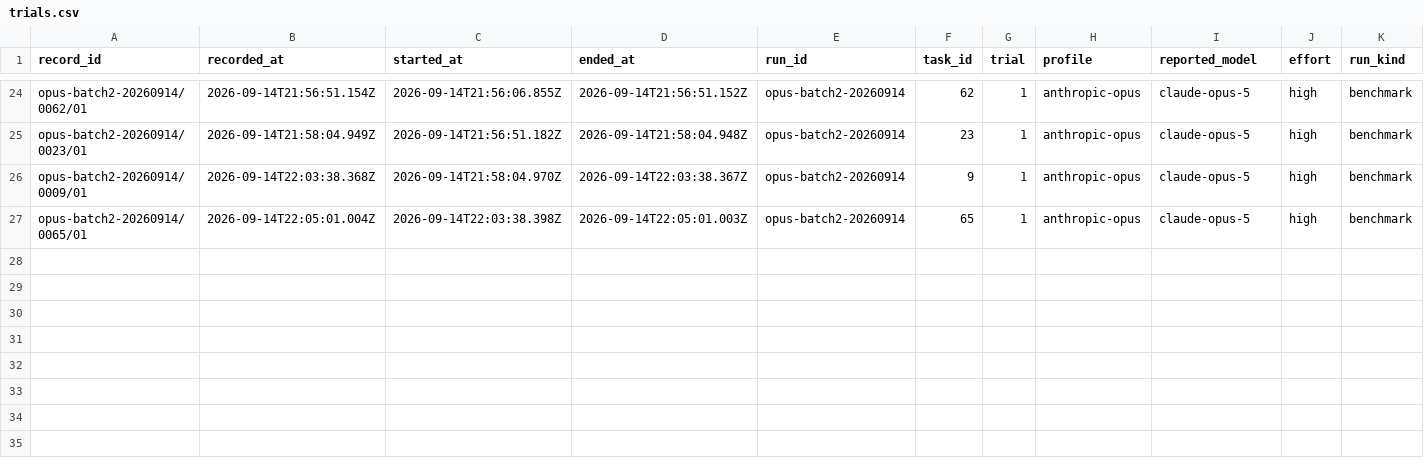
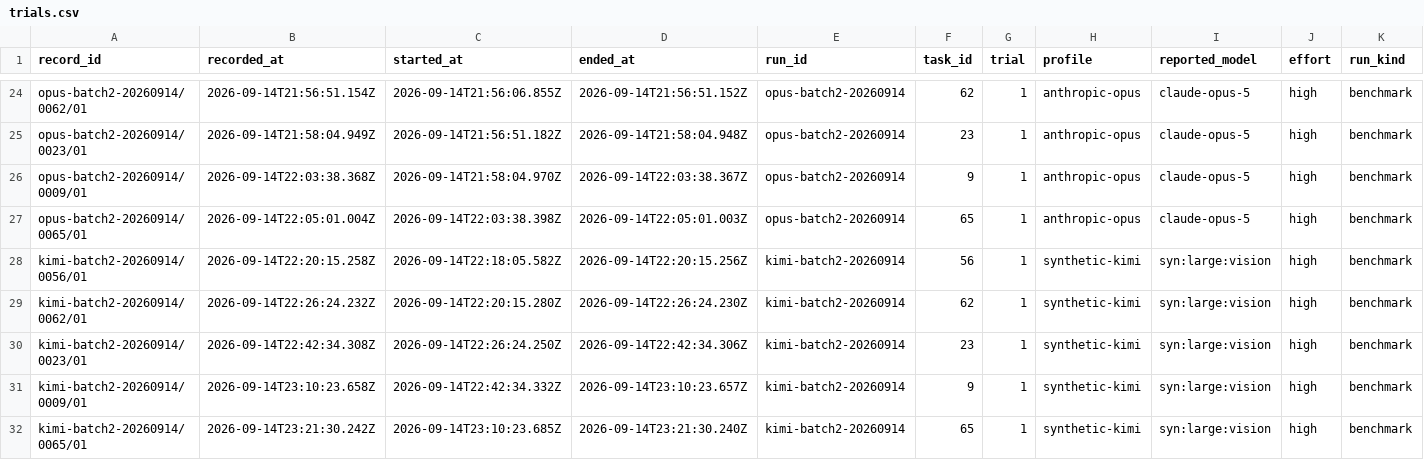
Before and after one commit to midspiral/lemmascript-dafny-benchmark-runs, a CSV file: records/trials.csv, drawn as a sheet; only a part is shown, gaps mark what is left out; rows hold the shown columns only; the diff names each change by its address in the sheet, - before the commit and + after, or states it on an @@ line.

Commit message:
kimi

```diff
--- a/records/trials.csv
+++ b/records/trials.csv
+row 28: kimi-batch2-20260914/0056/01 | 2026-09-14T22:20:15.258Z | 2026-09-14T22:18:05.582Z | 2026-09-14T22:20:15.256Z | kimi-batch2-20260914 | 56 | 1 | synthetic-kimi | syn:large:vision | high | benchmark
+row 29: kimi-batch2-20260914/0062/01 | 2026-09-14T22:26:24.232Z | 2026-09-14T22:20:15.280Z | 2026-09-14T22:26:24.230Z | kimi-batch2-20260914 | 62 | 1 | synthetic-kimi | syn:large:vision | high | benchmark
+row 30: kimi-batch2-20260914/0023/01 | 2026-09-14T22:42:34.308Z | 2026-09-14T22:26:24.250Z | 2026-09-14T22:42:34.306Z | kimi-batch2-20260914 | 23 | 1 | synthetic-kimi | syn:large:vision | high | benchmark
+row 31: kimi-batch2-20260914/0009/01 | 2026-09-14T23:10:23.658Z | 2026-09-14T22:42:34.332Z | 2026-09-14T23:10:23.657Z | kimi-batch2-20260914 | 9 | 1 | synthetic-kimi | syn:large:vision | high | benchmark
+row 32: kimi-batch2-20260914/0065/01 | 2026-09-14T23:21:30.242Z | 2026-09-14T23:10:23.685Z | 2026-09-14T23:21:30.240Z | kimi-batch2-20260914 | 65 | 1 | synthetic-kimi | syn:large:vision | high | benchmark
```
Also changed, not shown: records/usage.csv.
